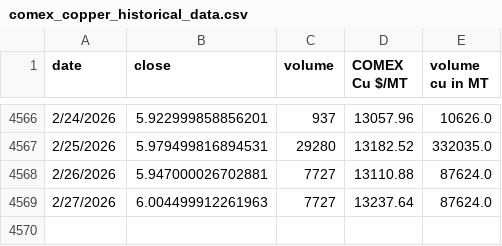
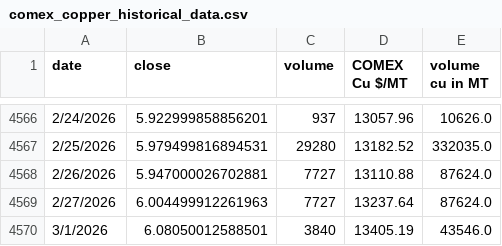
Before and after one commit to rahulmohamw/COMEX_scrap_v1, a CSV file: comex_copper_historical_data.csv, drawn as a sheet; only a part is shown, gaps mark what is left out.

```diff
--- a/comex_copper_historical_data.csv
+++ b/comex_copper_historical_data.csv
@@ -4569 +4569,2 @@ date,close,volume,COMEX Cu $/MT,volume cu in MT
 2/27/2026,6.004499912261963,7727,13237.64,87624.0
+3/1/2026,6.08050012588501,3840,13405.19,43546.0
```
